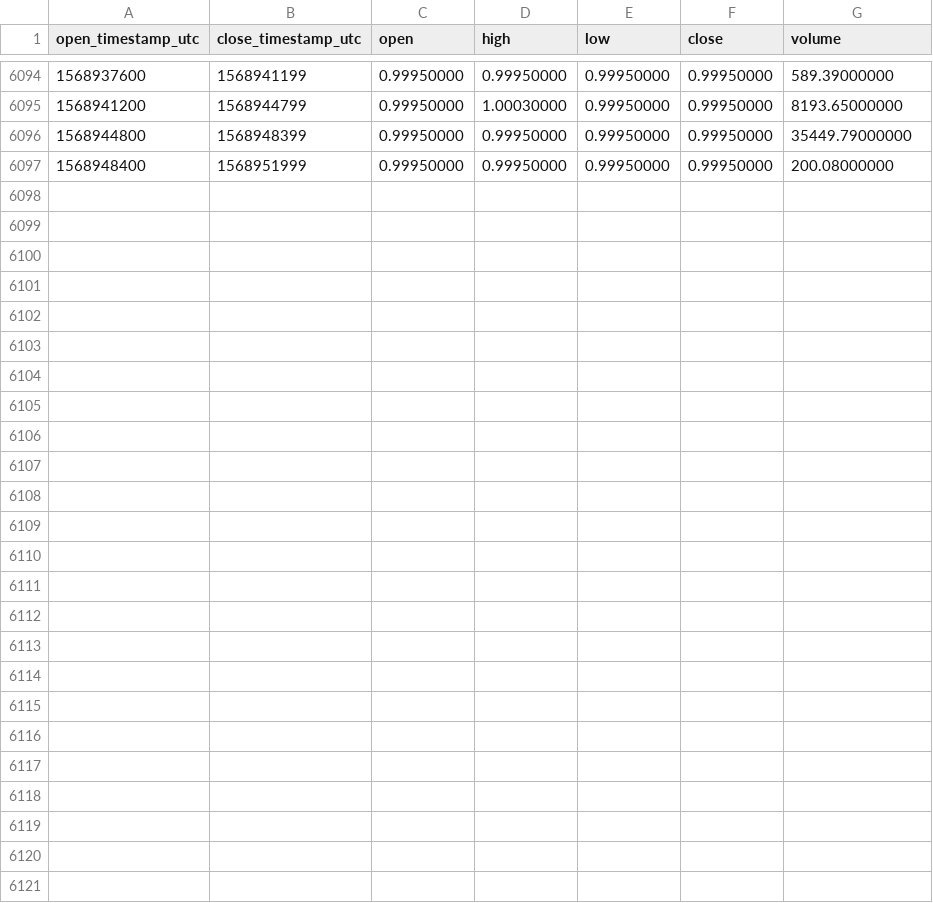
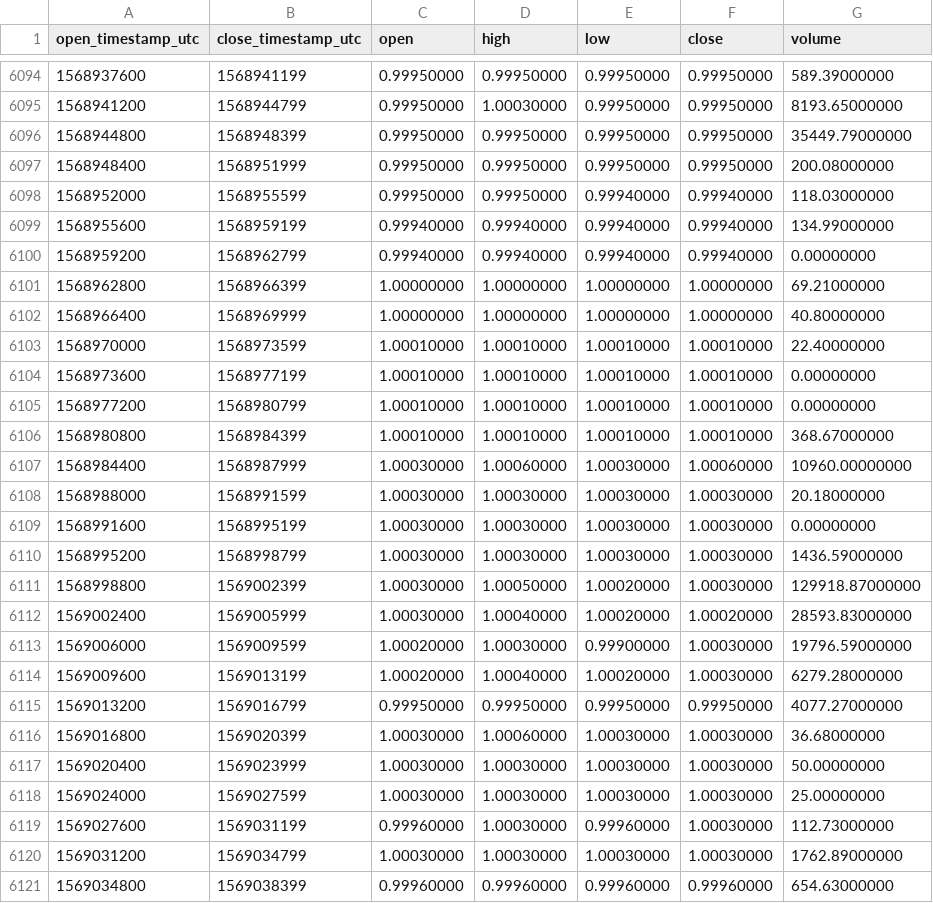
Before and after one commit to cryptobigbro/binance-USDCPAX, a CSV file: binance-USDCPAX-1h.csv, drawn as a sheet; only a part is shown, gaps mark what is left out; the diff names each change by its address in the sheet, - before the commit and + after, or states it on an @@ line.

Commit message:
Update OHLCV data.

```diff
--- a/binance-USDCPAX-1h.csv
+++ b/binance-USDCPAX-1h.csv
+row 6098: 1568952000 | 1568955599 | 0.99950000 | 0.99950000 | 0.99940000 | 0.99940000 | 118.03000000
+row 6099: 1568955600 | 1568959199 | 0.99940000 | 0.99940000 | 0.99940000 | 0.99940000 | 134.99000000
+row 6100: 1568959200 | 1568962799 | 0.99940000 | 0.99940000 | 0.99940000 | 0.99940000 | 0.00000000
+row 6101: 1568962800 | 1568966399 | 1.00000000 | 1.00000000 | 1.00000000 | 1.00000000 | 69.21000000
+row 6102: 1568966400 | 1568969999 | 1.00000000 | 1.00000000 | 1.00000000 | 1.00000000 | 40.80000000
+row 6103: 1568970000 | 1568973599 | 1.00010000 | 1.00010000 | 1.00010000 | 1.00010000 | 22.40000000
+row 6104: 1568973600 | 1568977199 | 1.00010000 | 1.00010000 | 1.00010000 | 1.00010000 | 0.00000000
+row 6105: 1568977200 | 1568980799 | 1.00010000 | 1.00010000 | 1.00010000 | 1.00010000 | 0.00000000
+row 6106: 1568980800 | 1568984399 | 1.00010000 | 1.00010000 | 1.00010000 | 1.00010000 | 368.67000000
+row 6107: 1568984400 | 1568987999 | 1.00030000 | 1.00060000 | 1.00030000 | 1.00060000 | 10960.00000000
+row 6108: 1568988000 | 1568991599 | 1.00030000 | 1.00030000 | 1.00030000 | 1.00030000 | 20.18000000
+row 6109: 1568991600 | 1568995199 | 1.00030000 | 1.00030000 | 1.00030000 | 1.00030000 | 0.00000000
+row 6110: 1568995200 | 1568998799 | 1.00030000 | 1.00030000 | 1.00030000 | 1.00030000 | 1436.59000000
+row 6111: 1568998800 | 1569002399 | 1.00030000 | 1.00050000 | 1.00020000 | 1.00030000 | 129918.87000000
+row 6112: 1569002400 | 1569005999 | 1.00030000 | 1.00040000 | 1.00020000 | 1.00020000 | 28593.83000000
+row 6113: 1569006000 | 1569009599 | 1.00020000 | 1.00030000 | 0.99900000 | 1.00030000 | 19796.59000000
+row 6114: 1569009600 | 1569013199 | 1.00020000 | 1.00040000 | 1.00020000 | 1.00030000 | 6279.28000000
+row 6115: 1569013200 | 1569016799 | 0.99950000 | 0.99950000 | 0.99950000 | 0.99950000 | 4077.27000000
+row 6116: 1569016800 | 1569020399 | 1.00030000 | 1.00060000 | 1.00030000 | 1.00030000 | 36.68000000
+row 6117: 1569020400 | 1569023999 | 1.00030000 | 1.00030000 | 1.00030000 | 1.00030000 | 50.00000000
+row 6118: 1569024000 | 1569027599 | 1.00030000 | 1.00030000 | 1.00030000 | 1.00030000 | 25.00000000
+row 6119: 1569027600 | 1569031199 | 0.99960000 | 1.00030000 | 0.99960000 | 1.00030000 | 112.73000000
+row 6120: 1569031200 | 1569034799 | 1.00030000 | 1.00030000 | 1.00030000 | 1.00030000 | 1762.89000000
+row 6121: 1569034800 | 1569038399 | 0.99960000 | 0.99960000 | 0.99960000 | 0.99960000 | 654.63000000
```
Also changed, not shown: binance-USDCPAX-1d.csv.
